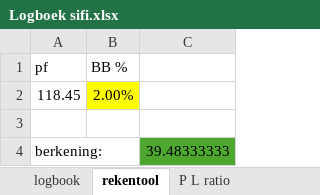
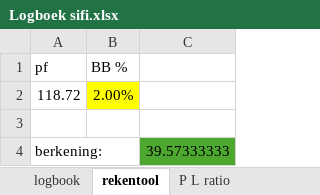
Before and after one commit to Harm-prive/Soft_Lure_Plan, an Excel workbook: Logboek sifi.xlsx, sheet rekentool, drawn as a sheet; values as stored, in another font and other column widths than the file's, no borders; the diff names each change by its address in the sheet, - before the commit and + after, or states it on an @@ line.

```diff
--- a/Logboek sifi.xlsx (sheet rekentool)
+++ b/Logboek sifi.xlsx (sheet rekentool)
-A2 (pf): 118.45
+A2 (pf): 118.72
-C4: 39.48333333
+C4: 39.57333333
```
Also changed, not shown: sheet logbook, sheet P L ratio.
